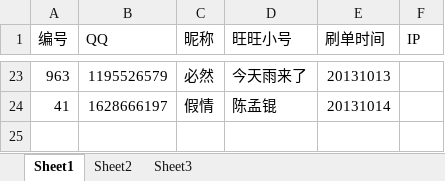
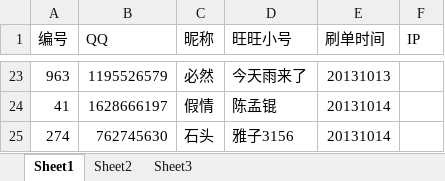
Before and after one commit to CocacolaSh/FakeThing, an Excel workbook: 开心果园.xlsx, sheet Sheet1, drawn as a sheet; only a part is shown, gaps mark what is left out; values as stored, in another font and other column widths than the file's, no borders; the diff names each change by its address in the sheet, - before the commit and + after, or states it on an @@ line.

Commit message:
1
1

```diff
--- a/开心果园.xlsx (sheet Sheet1)
+++ b/开心果园.xlsx (sheet Sheet1)
+row 25: 274 | 762745630 | 石头 | 雅子3156 | 20131014
```
